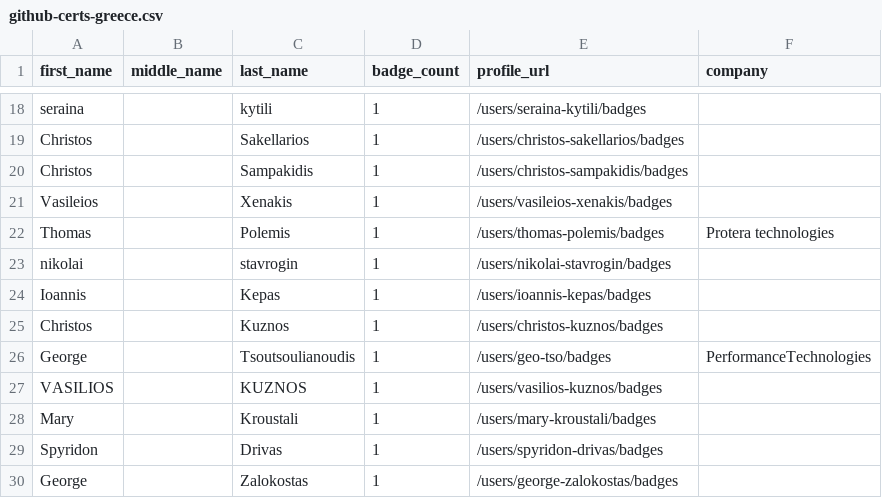
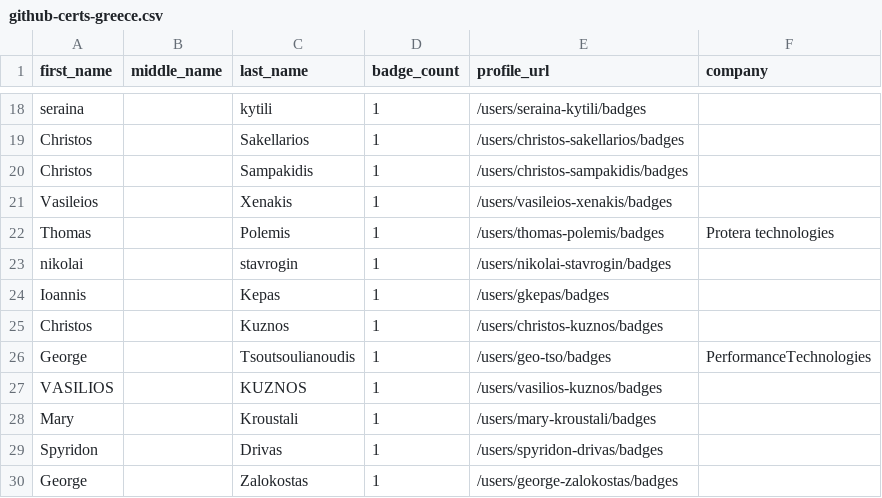
Before and after one commit to andrediasbr/github-certification-ranking, a CSV file: datasource/github-certs-greece.csv, drawn as a sheet; only a part is shown, gaps mark what is left out.

```diff
--- a/datasource/github-certs-greece.csv
+++ b/datasource/github-certs-greece.csv
@@ -23,3 +23,3 @@ Thomas,,Polemis,1,/users/thomas-polemis/badges,Protera technologies
 nikolai,,stavrogin,1,/users/nikolai-stavrogin/badges,
-Ioannis,,Kepas,1,/users/ioannis-kepas/badges,
+Ioannis,,Kepas,1,/users/gkepas/badges,
 Christos,,Kuznos,1,/users/christos-kuznos/badges,
```
Also changed, not shown: datasource/github-certs-brazil.csv, datasource/github-certs-china.csv, 19 other files.
